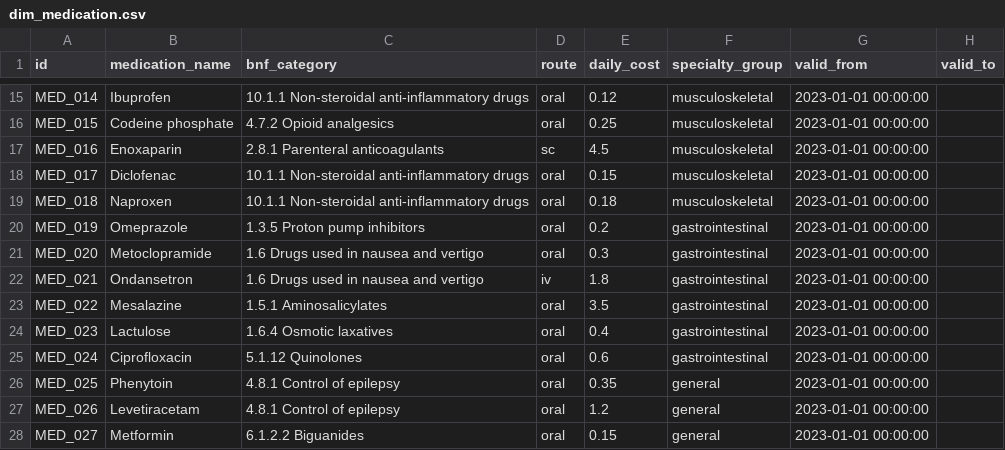
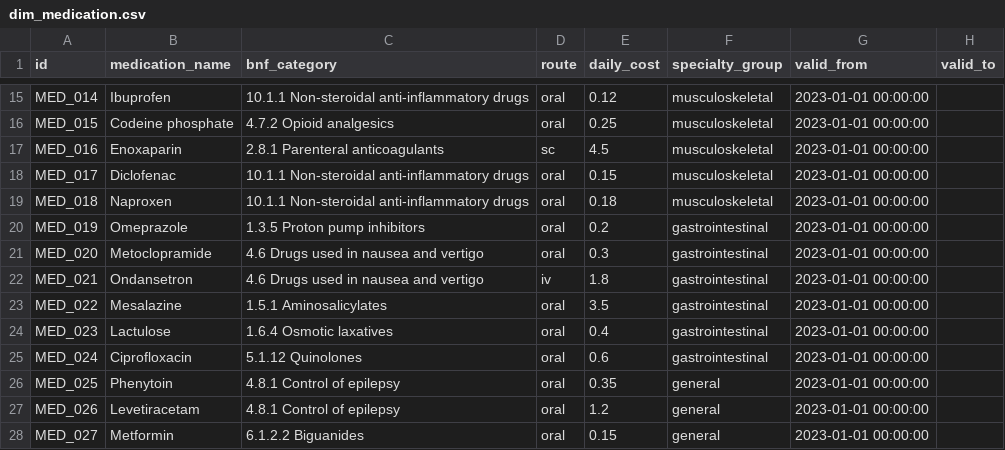
Before and after one commit to leogodin217/nhs_sql_practice_data, a CSV file: data/dim_medication.csv, drawn as a sheet; only a part is shown, gaps mark what is left out.

```diff
--- a/data/dim_medication.csv
+++ b/data/dim_medication.csv
@@ -20,4 +20,4 @@ MED_018,Naproxen,10.1.1 Non-steroidal anti-inflammatory drugs,oral,0.18,musculos
 MED_019,Omeprazole,1.3.5 Proton pump inhibitors,oral,0.2,gastrointestinal,2023-01-01 00:00:00,
-MED_020,Metoclopramide,1.6 Drugs used in nausea and vertigo,oral,0.3,gastrointestinal,2023-01-01 00:00:00,
-MED_021,Ondansetron,1.6 Drugs used in nausea and vertigo,iv,1.8,gastrointestinal,2023-01-01 00:00:00,
+MED_020,Metoclopramide,4.6 Drugs used in nausea and vertigo,oral,0.3,gastrointestinal,2023-01-01 00:00:00,
+MED_021,Ondansetron,4.6 Drugs used in nausea and vertigo,iv,1.8,gastrointestinal,2023-01-01 00:00:00,
 MED_022,Mesalazine,1.5.1 Aminosalicylates,oral,3.5,gastrointestinal,2023-01-01 00:00:00,
```
Also changed, not shown: 4 other files.
